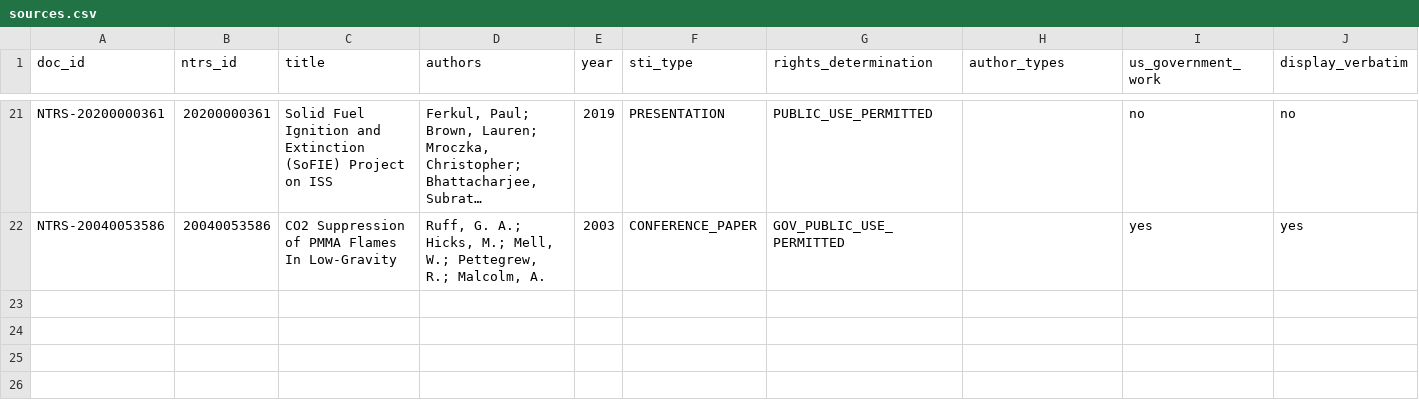
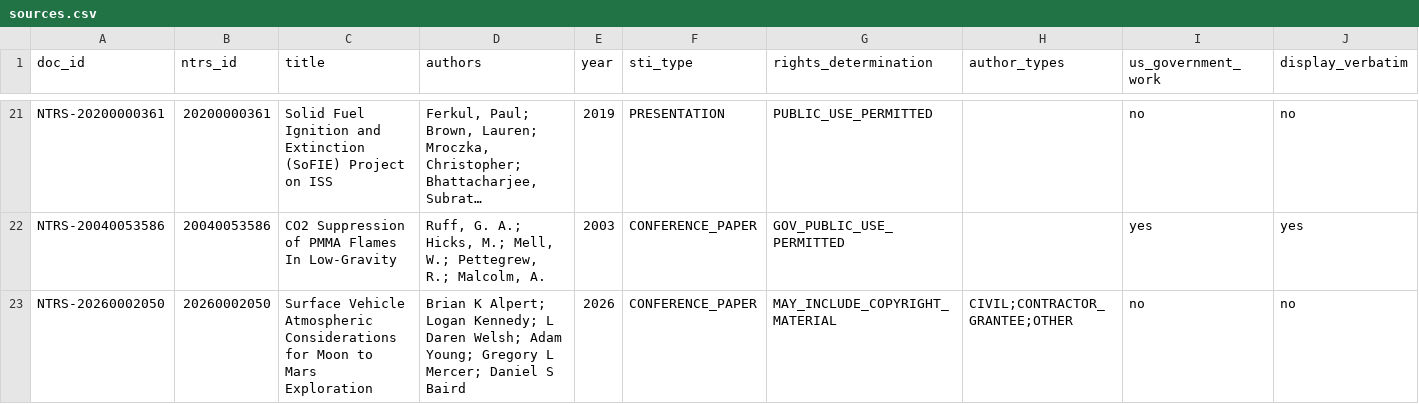
Before and after one commit to zainabraza06/Ember, a CSV file: data/ledger/sources.csv, drawn as a sheet; only a part is shown, gaps mark what is left out; long unchanged cells end in …; rows hold the shown columns only; the diff names each change by its address in the sheet, - before the commit and + after, or states it on an @@ line.

```diff
--- a/data/ledger/sources.csv
+++ b/data/ledger/sources.csv
+row 23: NTRS-20260002050 | 20260002050 | Surface Vehicle Atmospheric Considerations for Moon to Mars Exploration | Brian K Alpert; Logan Kennedy; L Daren Welsh; Adam Young; Gregory L Mercer; Daniel S Baird | 2026 | CONFERENCE_PAPER | MAY_INCLUDE_COPYRIGHT_MATERIAL | CIVIL;CONTRACTOR_GRANTEE;OTHER | no | no
```
Also changed, not shown: 44 other files.
